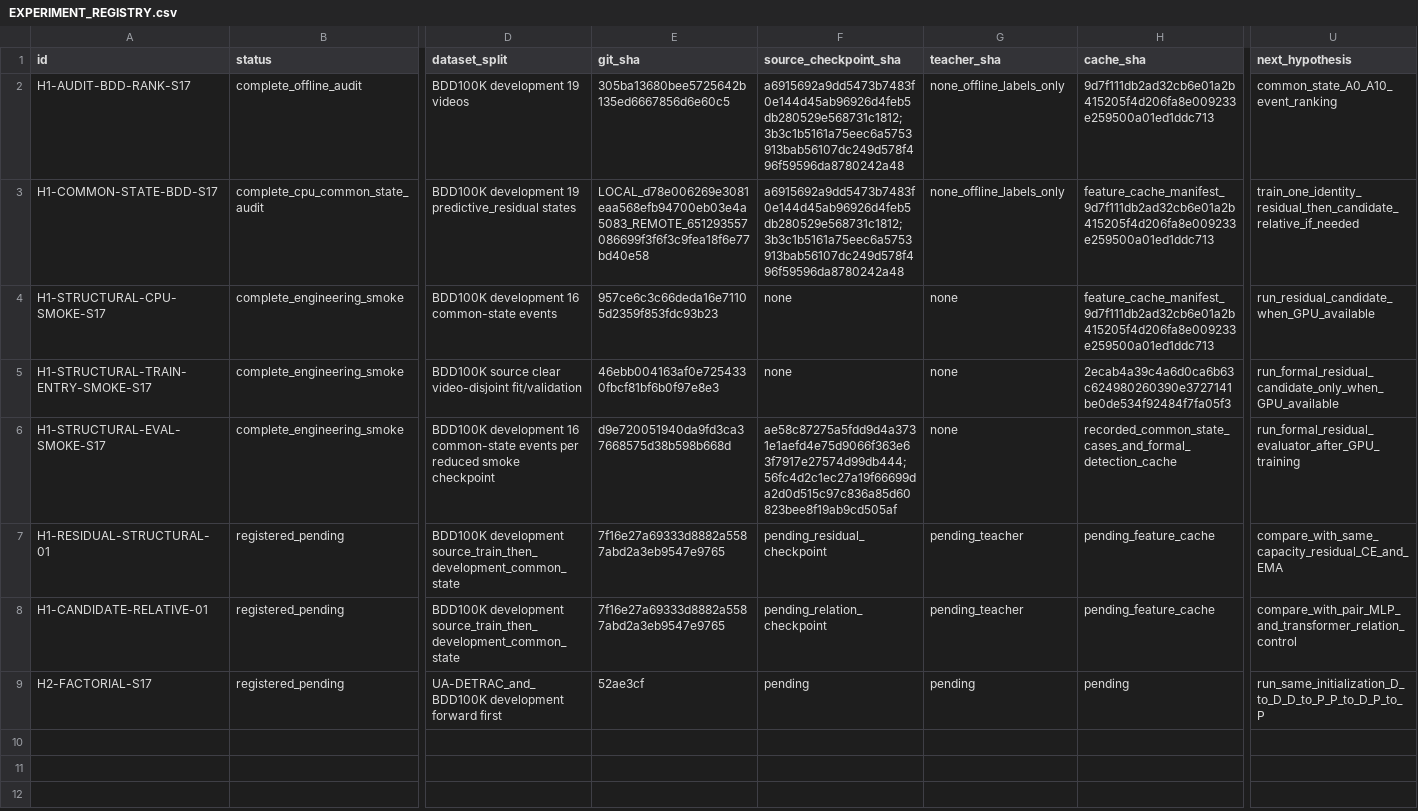
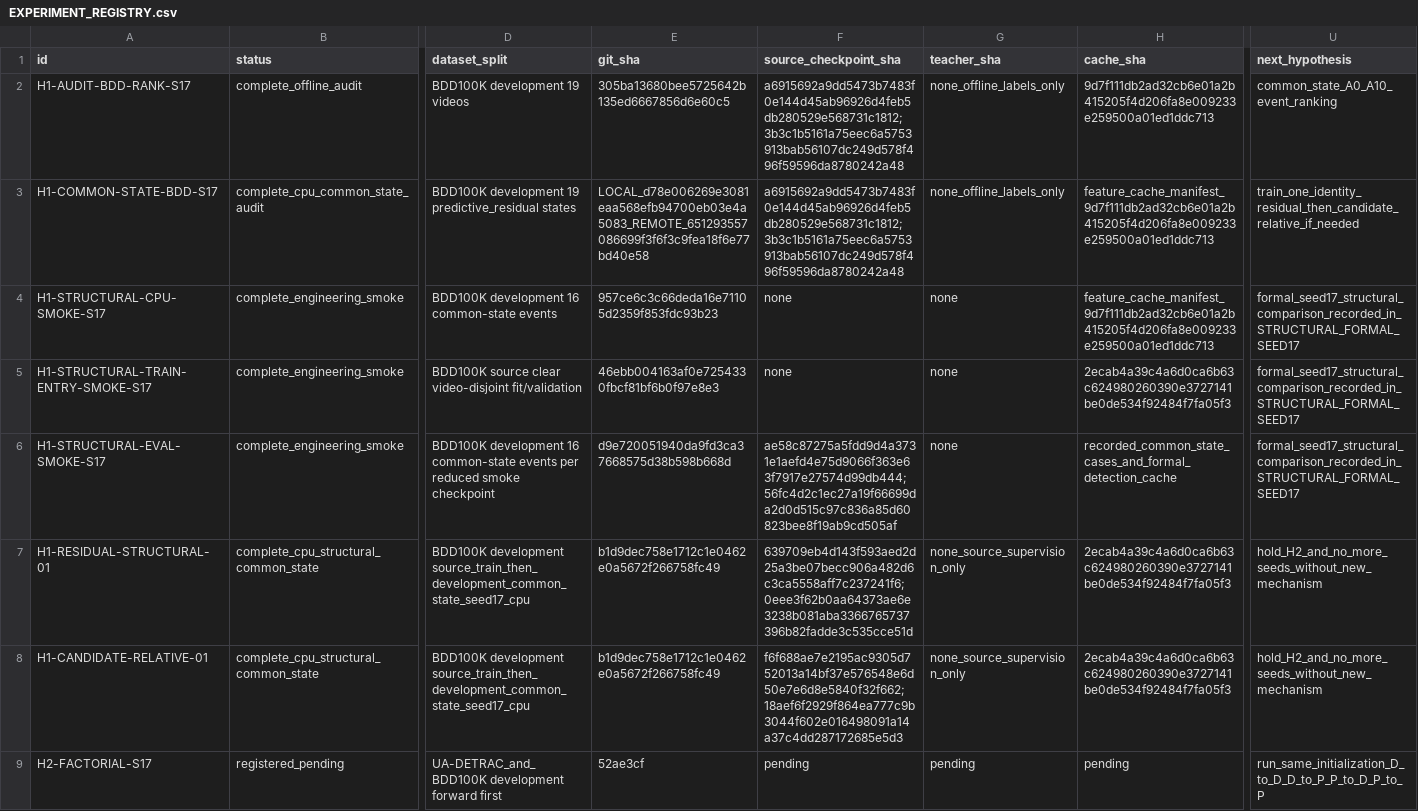
Before and after one commit to LYQ1107/JEPA-MOT, a CSV file: docs/JEPA_IDENTITY/EXPERIMENT_REGISTRY.csv, drawn as a sheet; only a part is shown, gaps mark what is left out; the diff covers the shown part only; the diff names each change by its address in the sheet, - before the commit and + after, or states it on an @@ line.

Commit message:
Record seed17 structural H1 comparison

```diff
--- a/docs/JEPA_IDENTITY/EXPERIMENT_REGISTRY.csv
+++ b/docs/JEPA_IDENTITY/EXPERIMENT_REGISTRY.csv
-U4 (next_hypothesis): run_residual_candidate_when_GPU_available
+U4 (next_hypothesis): formal_seed17_structural_comparison_recorded_in_STRUCTURAL_FORMAL_SEED17
-U5 (next_hypothesis): run_formal_residual_candidate_only_when_GPU_available
+U5 (next_hypothesis): formal_seed17_structural_comparison_recorded_in_STRUCTURAL_FORMAL_SEED17
-U6 (next_hypothesis): run_formal_residual_evaluator_after_GPU_training
+U6 (next_hypothesis): formal_seed17_structural_comparison_recorded_in_STRUCTURAL_FORMAL_SEED17
-B7:B8 (status): registered_pending
+B7:B8 (status): complete_cpu_structural_common_state
-D7:D8 (dataset_split): BDD100K development source_train_then_development_common_state
+D7:D8 (dataset_split): BDD100K development source_train_then_development_common_state_seed17_cpu
-E7:E8 (git_sha): 7f16e27a69333d8882a5587abd2a3eb9547e9765
+E7:E8 (git_sha): b1d9dec758e1712c1e0462e0a5672f266758fc49
-F7 (source_checkpoint_sha): pending_residual_checkpoint
+F7 (source_checkpoint_sha): 639709eb4d143f593aed2d25a3be07becc906a482d6c3ca5558aff7c237241f6;0eee3f62b0aa64373ae6e3238b081aba3366765737396b82fadde3c535cce51d
-G7:G8 (teacher_sha): pending_teacher
+G7:G8 (teacher_sha): none_source_supervision_only
-H7:H8 (cache_sha): pending_feature_cache
+H7:H8 (cache_sha): 2ecab4a39c4a6d0ca6b63c624980260390e3727141be0de534f92484f7fa05f3
-U7 (next_hypothesis): compare_with_same_capacity_residual_CE_and_EMA
+U7 (next_hypothesis): hold_H2_and_no_more_seeds_without_new_mechanism
-F8 (source_checkpoint_sha): pending_relation_checkpoint
+F8 (source_checkpoint_sha): f6f688ae7e2195ac9305d752013a14bf37e576548e6d50e7e6d8e5840f32f662;18aef6f2929f864ea777c9b3044f602e016498091a14a37c4dd287172685e5d3
-U8 (next_hypothesis): compare_with_pair_MLP_and_transformer_relation_control
+U8 (next_hypothesis): hold_H2_and_no_more_seeds_without_new_mechanism
```
Also changed, not shown: 16 edited cells elsewhere in this file.
